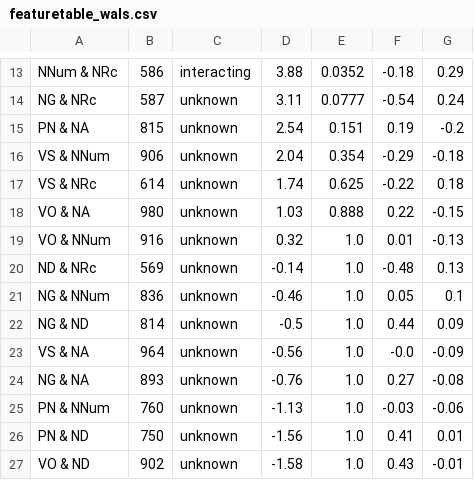
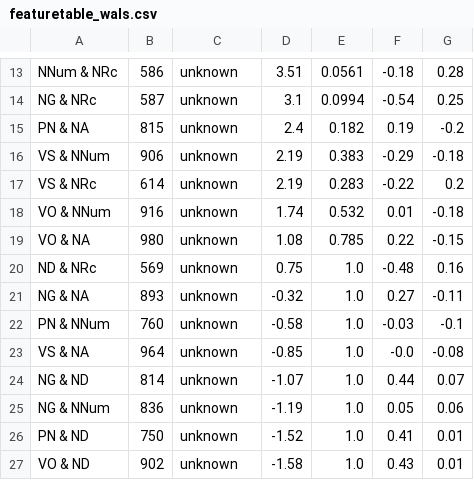
Before and after one commit to hkauhanen/sanguche, a CSV file: results/featuretables/featuretable_wals.csv, drawn as a sheet; only a part is shown, gaps mark what is left out; removed rows and columns are numbered as before the commit, all else as after; the diff covers the shown part only; the diff names each change by its address in the sheet, - before the commit and + after, or states it on an @@ line.

```diff
--- a/results/featuretables/featuretable_wals.csv
+++ b/results/featuretables/featuretable_wals.csv
-C13: interacting
+C13: unknown
-D13: 3.88
+D13: 3.51
-E13: 0.0352
+E13: 0.0561
-G13: 0.29
+G13: 0.28
-D14: 3.11
+D14: 3.1
-E14: 0.0777
+E14: 0.0994
-G14: 0.24
+G14: 0.25
-D15: 2.54
+D15: 2.4
-E15: 0.151
+E15: 0.182
-D16: 2.04
+D16: 2.19
-E16: 0.354
+E16: 0.383
-D17: 1.74
+D17: 2.19
-E17: 0.625
+E17: 0.283
-G17: 0.18
+G17: 0.2
+row 18: VO & NNum | 916 | unknown | 1.74 | 0.532 | 0.01 | -0.18
-D19: 1.03
+D19: 1.08
-E19: 0.888
+E19: 0.785
-row 19: VO & NNum | 916 | unknown | 0.32 | 1.0 | 0.01 | -0.13
-D20: -0.14
+D20: 0.75
-G20: 0.13
+G20: 0.16
-row 21: NG & NNum | 836 | unknown | -0.46 | 1.0 | 0.05 | 0.1
-row 22: NG & ND | 814 | unknown | -0.5 | 1.0 | 0.44 | 0.09
-row 23: VS & NA | 964 | unknown | -0.56 | 1.0 | -0.0 | -0.09
-D21: -0.76
+D21: -0.32
-G21: -0.08
+G21: -0.11
-D22: -1.13
+D22: -0.58
-G22: -0.06
+G22: -0.1
+row 23: VS & NA | 964 | unknown | -0.85 | 1.0 | -0.0 | -0.08
+row 24: NG & ND | 814 | unknown | -1.07 | 1.0 | 0.44 | 0.07
+row 25: NG & NNum | 836 | unknown | -1.19 | 1.0 | 0.05 | 0.06
-D26: -1.56
+D26: -1.52
-G27: -0.01
+G27: 0.01
```
Also changed, not shown: 4 added rows, 4 removed rows and 25 edited cells elsewhere in this file, results/featuretables/featuretable_grambank.csv, results/featuretables/featuretable_interacting_grambank.csv, 10 other files.
